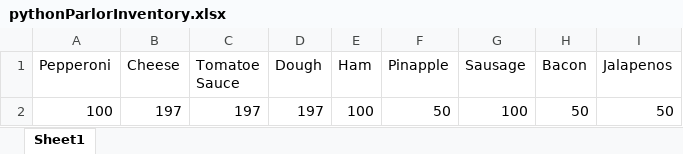
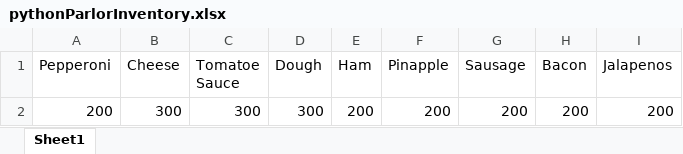
Before and after one commit to dac0d3/pythonWarriors, an Excel workbook: pythonParlorInventory.xlsx, sheet Sheet1, drawn as a sheet; values as stored, in another font and other column widths than the file's, no borders; charts and pictures not drawn; removed rows and columns are numbered as before the commit, all else as after; the diff names each change by its address in the sheet, - before the commit and + after, or states it on an @@ line.

Commit message:
changed inventory file

```diff
--- a/pythonParlorInventory.xlsx (sheet Sheet1)
+++ b/pythonParlorInventory.xlsx (sheet Sheet1)
-row 2: 100 | 197 | 197 | 197 | 100 | 50 | 100 | 50 | 50
+row 2: 200 | 300 | 300 | 300 | 200 | 200 | 200 | 200 | 200
```
Also changed, not shown: charts or pictures.
